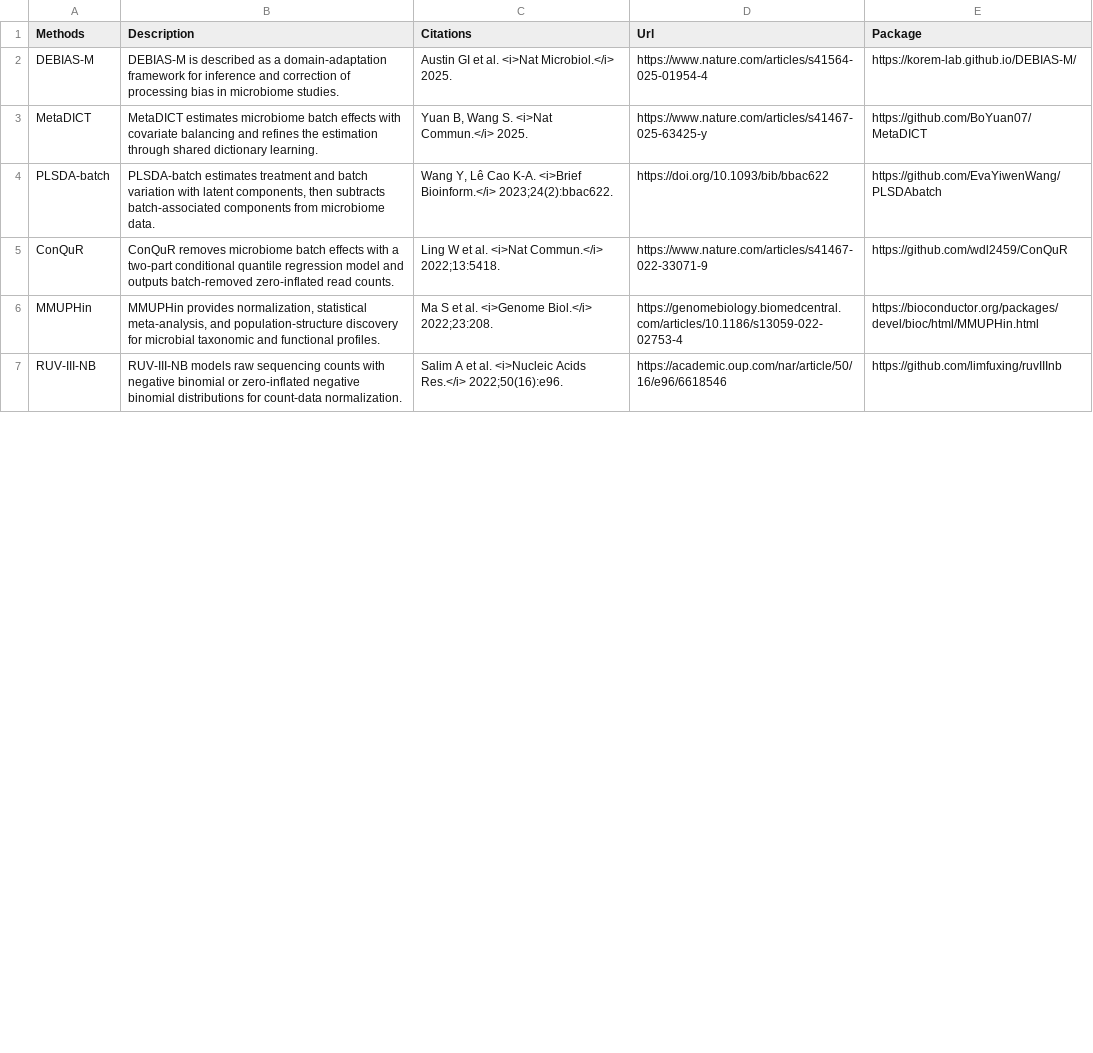
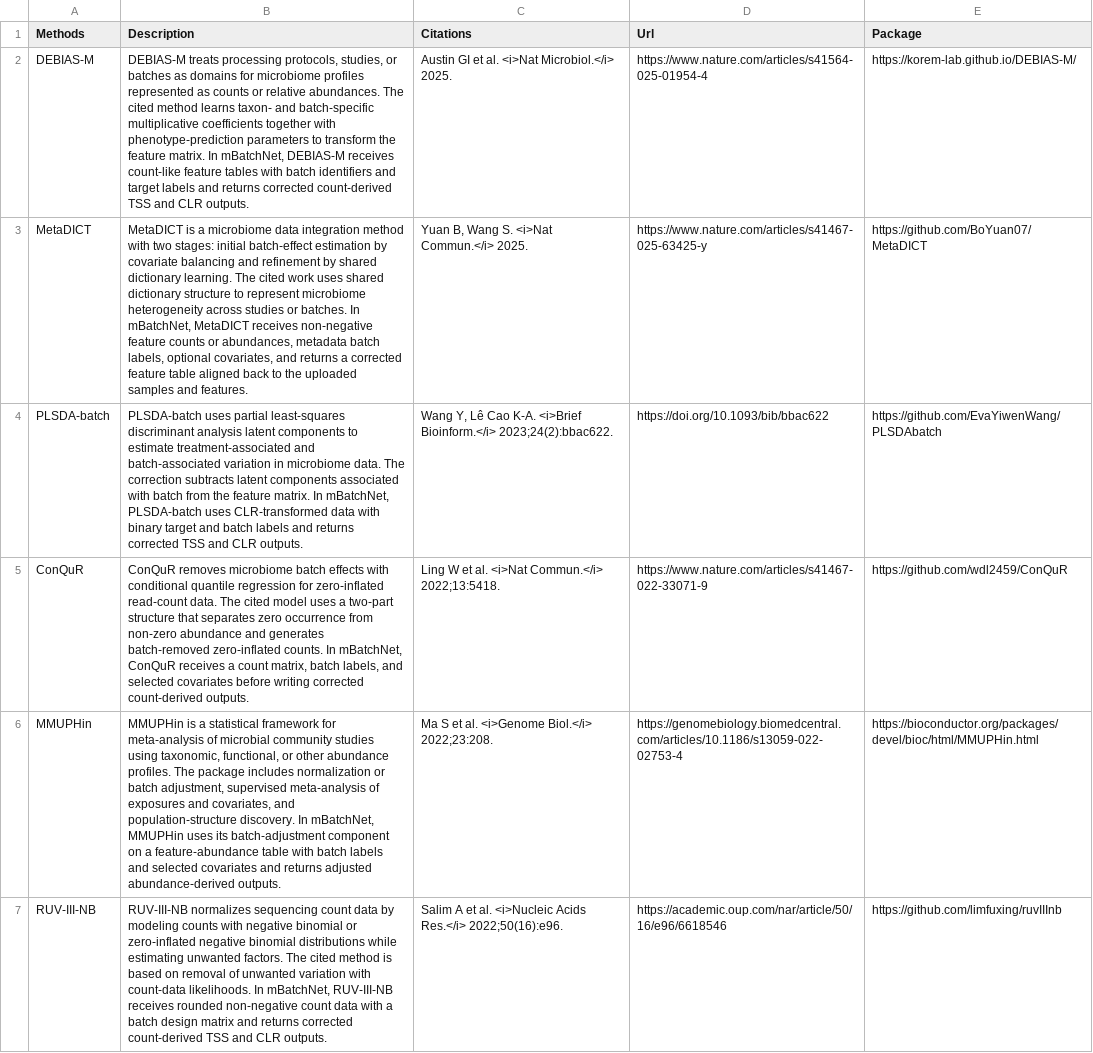
Before and after one commit to gilmore307/mBatchNet, a CSV file: assets/doc/methods.csv, drawn as a sheet; only a part is shown; the diff covers the shown part only; the diff names each change by its address in the sheet, - before the commit and + after, or states it on an @@ line.

Commit message:
Expand method explanations

```diff
--- a/assets/doc/methods.csv
+++ b/assets/doc/methods.csv
-B2 (Description): DEBIAS-M is described as a domain-adaptation framework for inference and correction of processing bias in microbiome studies.
+B2 (Description): DEBIAS-M treats processing protocols, studies, or batches as domains for microbiome profiles represented as counts or relative abundances. The cited method learns taxon- and batch-specific multiplicative coefficients together with phenotype-prediction parameters to transform the feature matrix. In mBatchNet, DEBIAS-M receives count-like feature tables with batch identifiers and target labels and returns corrected count-derived TSS and CLR outputs.
-B3 (Description): MetaDICT estimates microbiome batch effects with covariate balancing and refines the estimation through shared dictionary learning.
+B3 (Description): MetaDICT is a microbiome data integration method with two stages: initial batch-effect estimation by covariate balancing and refinement by shared dictionary learning. The cited work uses shared dictionary structure to represent microbiome heterogeneity across studies or batches. In mBatchNet, MetaDICT receives non-negative feature counts or abundances, metadata batch labels, optional covariates, and returns a corrected feature table aligned back to the uploaded samples and features.
-B4 (Description): PLSDA-batch estimates treatment and batch variation with latent components, then subtracts batch-associated components from microbiome data.
+B4 (Description): PLSDA-batch uses partial least-squares discriminant analysis latent components to estimate treatment-associated and batch-associated variation in microbiome data. The correction subtracts latent components associated with batch from the feature matrix. In mBatchNet, PLSDA-batch uses CLR-transformed data with binary target and batch labels and returns corrected TSS and CLR outputs.
-B5 (Description): …effects with a two-part conditional quantile regression model and outputs batch-removed zero-inflated read counts.
+B5 (Description): …effects with conditional quantile regression for zero-inflated read-count data. The cited model uses a two-part structure that separates zero occurrence from non-zero abundance and generates batch-removed zero-inflated counts. In mBatchNet, ConQuR receives a count matrix, batch labels, and selected covariates before writing corrected count-derived outputs.
-B6 (Description): MMUPHin provides normalization, statistical meta-analysis, and population-structure discovery for microbial taxonomic and functional profiles.
+B6 (Description): MMUPHin is a statistical framework for meta-analysis of microbial community studies using taxonomic, functional, or other abundance profiles. The package includes normalization or batch adjustment, supervised meta-analysis of exposures and covariates, and population-structure discovery. In mBatchNet, MMUPHin uses its batch-adjustment component on a feature-abundance table with batch labels and selected covariates and returns adjusted abundance-derived outputs.
-B7 (Description): RUV-III-NB models raw sequencing counts with negative binomial or zero-inflated negative binomial distributions for count-data normalization.
+B7 (Description): RUV-III-NB normalizes sequencing count data by modeling counts with negative binomial or zero-inflated negative binomial distributions while estimating unwanted factors. The cited method is based on removal of unwanted variation with count-data likelihoods. In mBatchNet, RUV-III-NB receives rounded non-negative count data with a batch design matrix and returns corrected count-derived TSS and CLR outputs.
```
Also changed, not shown: 6 edited cells elsewhere in this file, 1 other file.
